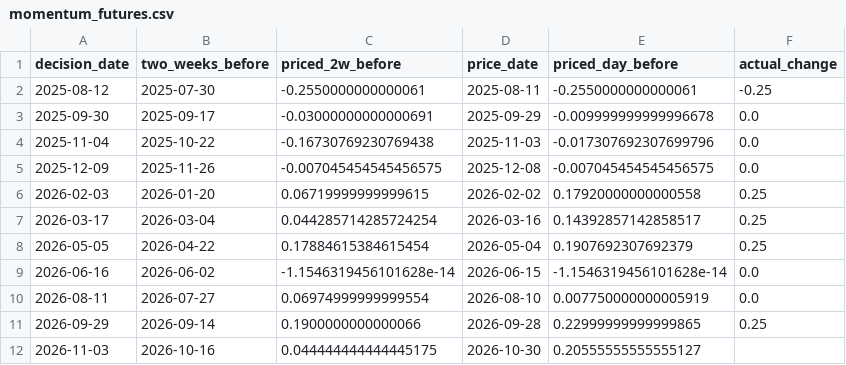
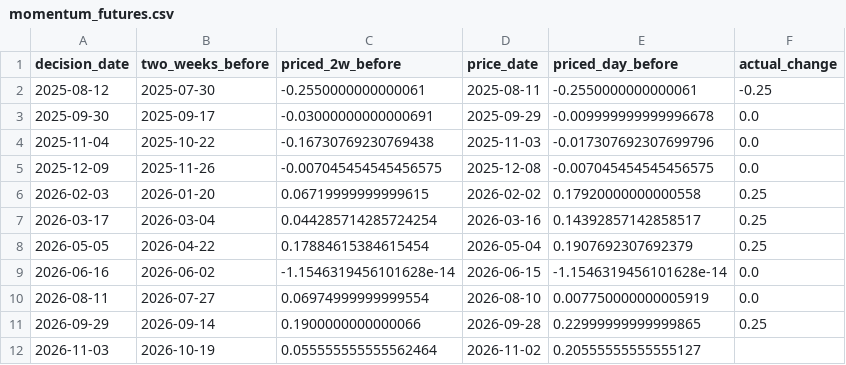
Before and after one commit to JoeFernando/RBA-Minutes, a CSV file: analysis/momentum_futures.csv, drawn as a sheet.

```diff
--- a/analysis/momentum_futures.csv
+++ b/analysis/momentum_futures.csv
@@ -11,2 +11,2 @@ decision_date,two_weeks_before,priced_2w_before,price_date,priced_day_before,act
 2026-09-29,2026-09-14,0.1900000000000066,2026-09-28,0.22999999999999865,0.25
-2026-11-03,2026-10-16,0.044444444444445175,2026-10-30,0.20555555555555127,
+2026-11-03,2026-10-19,0.055555555555562464,2026-11-02,0.20555555555555127,
```
Also changed, not shown: analysis/futures_check.csv, 7 other files.
